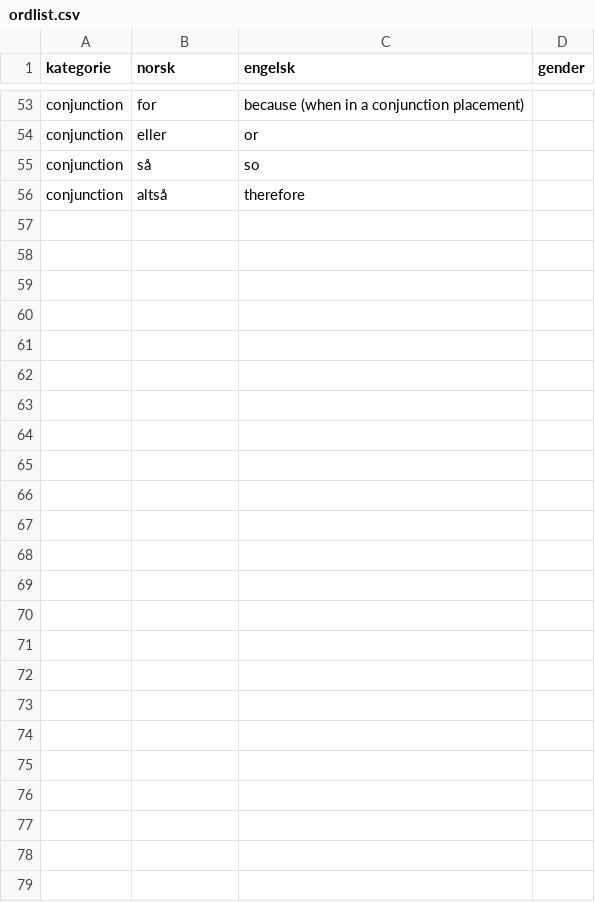
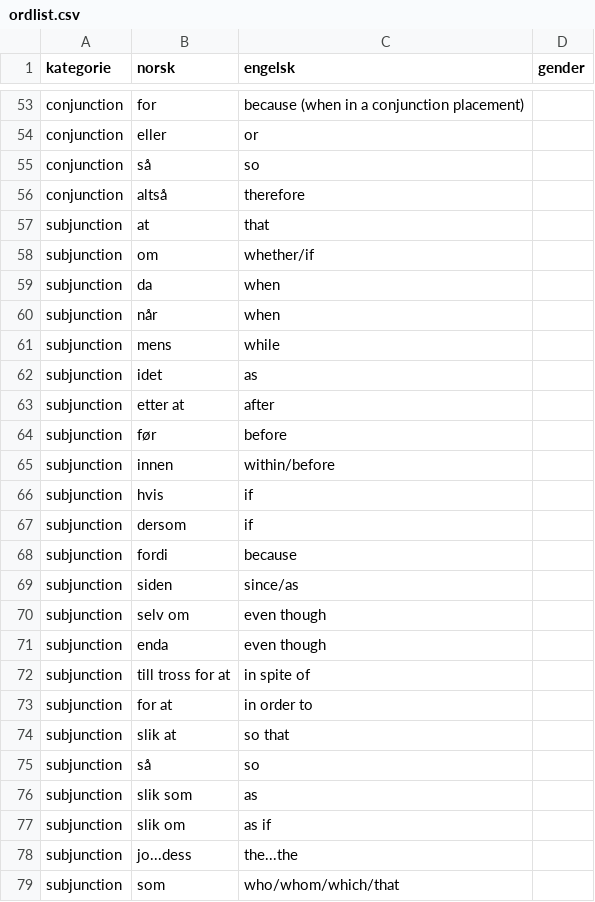
Before and after one commit to dfbr/dfbr.github.io, a CSV file: ordlist.csv, drawn as a sheet; only a part is shown, gaps mark what is left out.

Commit message:
updating words

```diff
--- a/ordlist.csv
+++ b/ordlist.csv
@@ -56 +56,24 @@ conjunction,så,so,
 conjunction,altså,therefore,
+subjunction,at,that,
+subjunction,om,whether/if,
+subjunction,da,when,
+subjunction,når,when,
+subjunction,mens,while,
+subjunction,idet,as,
+subjunction,etter at,after,
+subjunction,før,before,
+subjunction,innen,within/before,
+subjunction,hvis,if,
+subjunction,dersom,if,
+subjunction,fordi,because,
+subjunction,siden,since/as,
+subjunction,selv om,even though,
+subjunction,enda,even though,
+subjunction,till tross for at,in spite of,
+subjunction,for at,in order to,
+subjunction,slik at,so that,
+subjunction,så,so,
+subjunction,slik som,as,
+subjunction,slik om,as if,
+subjunction,jo...dess,the...the,
+subjunction,som,who/whom/which/that,
```
